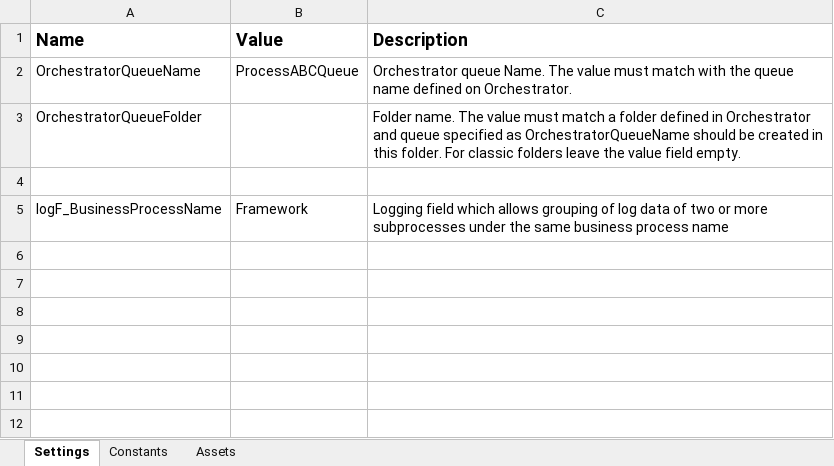
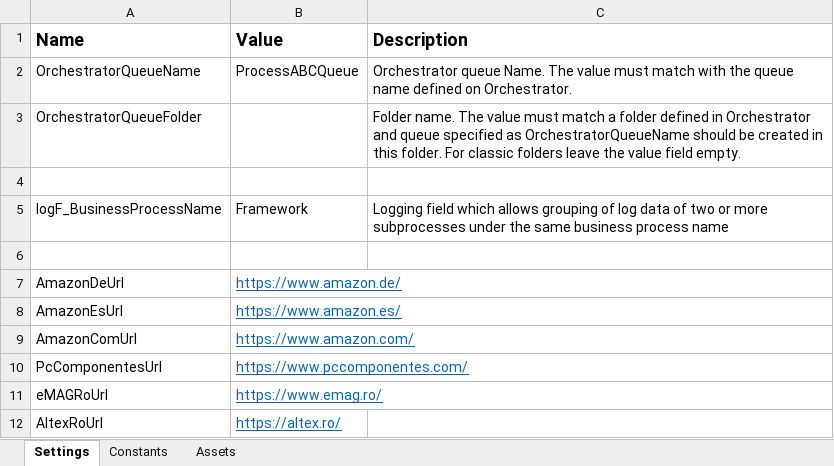
Before and after one commit to RazvanGale/ProductScrape, an Excel workbook: Data/Config.xlsx, sheet Settings, drawn as a sheet; values as stored, in another font and other column widths than the file's, no borders; the diff names each change by its address in the sheet, - before the commit and + after, or states it on an @@ line.

```diff
--- a/Data/Config.xlsx (sheet Settings)
+++ b/Data/Config.xlsx (sheet Settings)
+row 6: (empty)
+row 7: AmazonDeUrl | https://www.amazon.de/
+row 8: AmazonEsUrl | https://www.amazon.es/
+row 9: AmazonComUrl | https://www.amazon.com/
+row 10: PcComponentesUrl | https://www.pccomponentes.com/
+row 11: eMAGRoUrl | https://www.emag.ro/
+row 12: AltexRoUrl | https://altex.ro/
```
Also changed, not shown: 52 other files.
